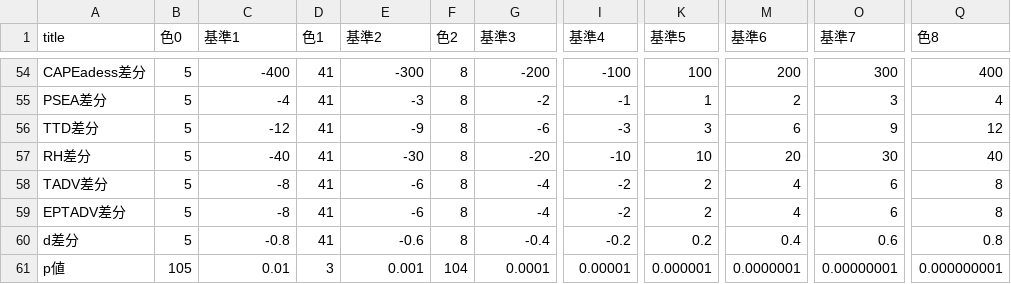
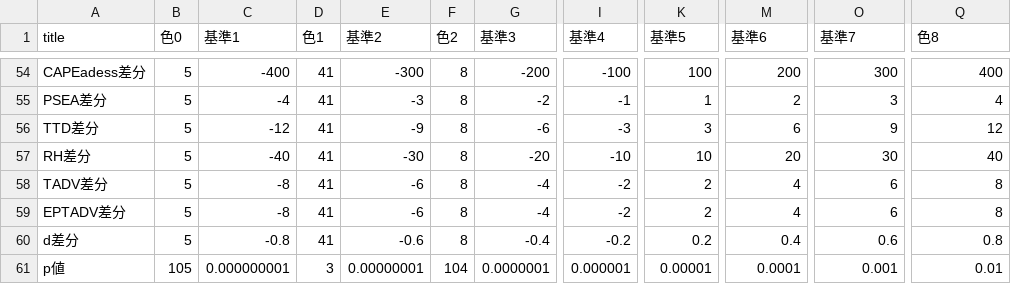
Before and after one commit to jmaedamoto/heimenzu, a CSV file: src/assets/color_scheme.csv, drawn as a sheet; only a part is shown, gaps mark what is left out; the diff names each change by its address in the sheet, - before the commit and + after, or states it on an @@ line.

```diff
--- a/src/assets/color_scheme.csv
+++ b/src/assets/color_scheme.csv
-C61 (基準1): 0.01
+C61 (基準1): 0.000000001
-E61 (基準2): 0.001
+E61 (基準2): 0.00000001
-G61 (基準3): 0.0001
+G61 (基準3): 0.0000001
-I61 (基準4): 0.00001
+I61 (基準4): 0.000001
-K61 (基準5): 0.000001
+K61 (基準5): 0.00001
-M61 (基準6): 0.0000001
+M61 (基準6): 0.0001
-O61 (基準7): 0.00000001
+O61 (基準7): 0.001
-Q61 (色8): 0.000000001
+Q61 (色8): 0.01
```
Also changed, not shown: 23 other files.
